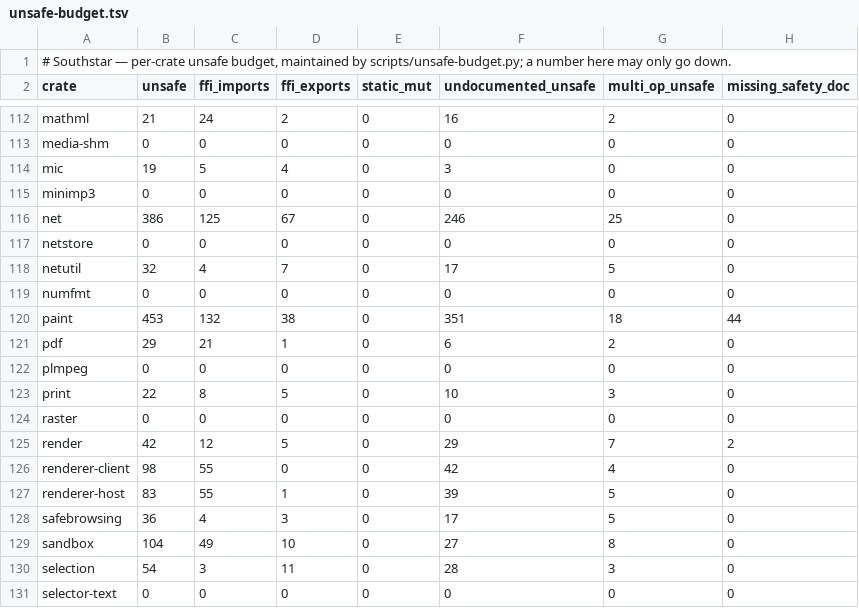
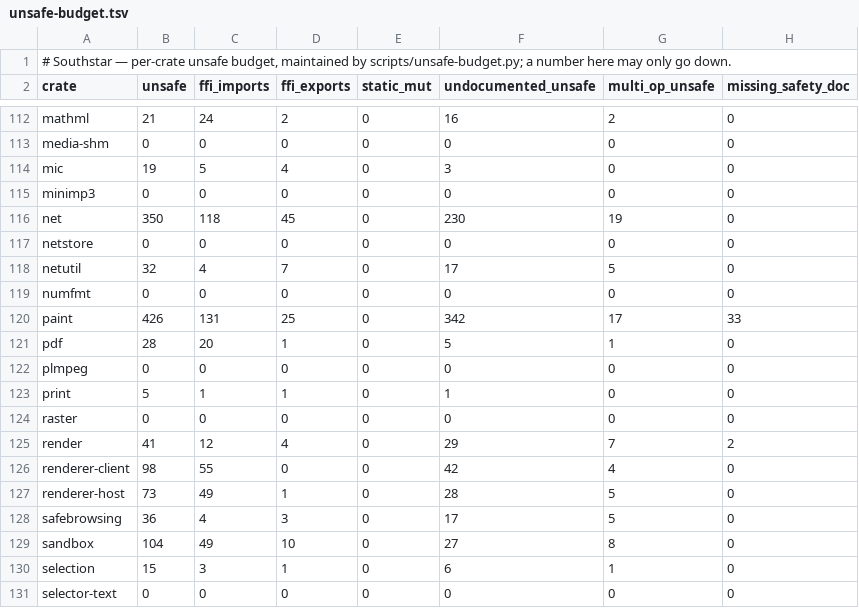
Before and after one commit to nordstjernen-web/southstar-browser, a TSV file: rust/unsafe-budget.tsv, drawn as a sheet; only a part is shown, gaps mark what is left out; the diff covers the shown part only.

```diff
--- a/rust/unsafe-budget.tsv
+++ b/rust/unsafe-budget.tsv
@@ -115,3 +115,3 @@ mic	19	5	4	0	3	0	0
 minimp3	0	0	0	0	0	0	0
-net	386	125	67	0	246	25	0
+net	350	118	45	0	230	19	0
 netstore	0	0	0	0	0	0	0
@@ -119,13 +119,13 @@ netutil	32	4	7	0	17	5	0
 numfmt	0	0	0	0	0	0	0
-paint	453	132	38	0	351	18	44
-pdf	29	21	1	0	6	2	0
+paint	426	131	25	0	342	17	33
+pdf	28	20	1	0	5	1	0
 plmpeg	0	0	0	0	0	0	0
-print	22	8	5	0	10	3	0
+print	5	1	1	0	1	0	0
 raster	0	0	0	0	0	0	0
-render	42	12	5	0	29	7	2
+render	41	12	4	0	29	7	2
 renderer-client	98	55	0	0	42	4	0
-renderer-host	83	55	1	0	39	5	0
+renderer-host	73	49	1	0	28	5	0
 safebrowsing	36	4	3	0	17	5	0
 sandbox	104	49	10	0	27	8	0
-selection	54	3	11	0	28	3	0
+selection	15	3	1	0	6	1	0
 selector-text	0	0	0	0	0	0	0
```
Also changed, not shown: 133 edited cells elsewhere in this file, 1 other file.
